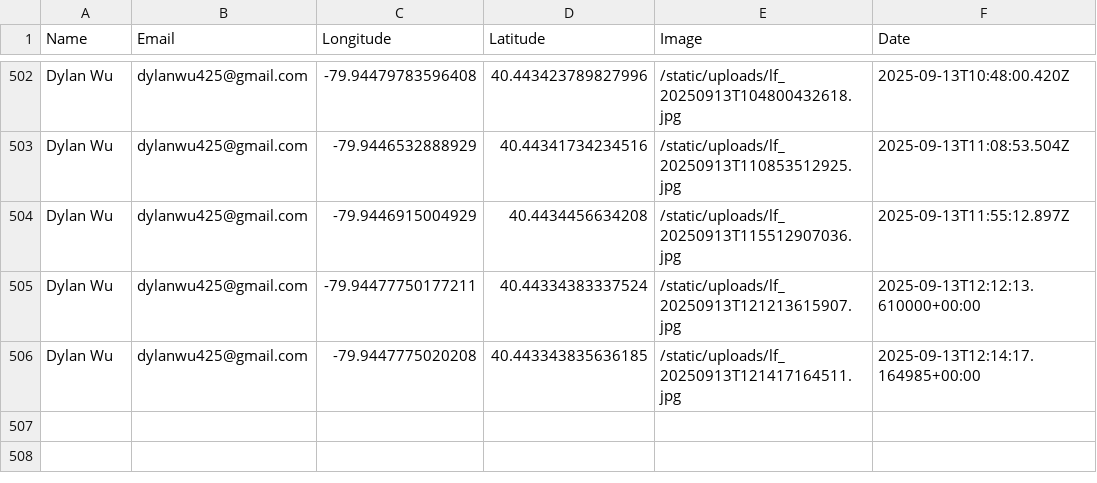
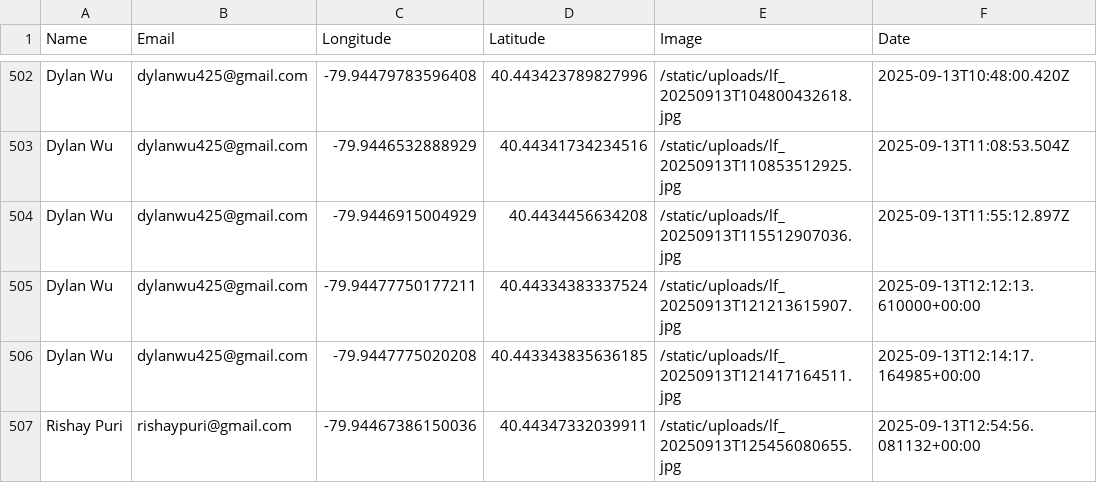
Before and after one commit to thesuperRL/HackCMU-2025, a CSV file: static/data/lanternflydata.csv, drawn as a sheet; only a part is shown, gaps mark what is left out; the diff names each change by its address in the sheet, - before the commit and + after, or states it on an @@ line.

```diff
--- a/static/data/lanternflydata.csv
+++ b/static/data/lanternflydata.csv
+row 507: Rishay Puri | rishaypuri@gmail.com | -79.94467386150036 | 40.44347332039911 | /static/uploads/lf_20250913T125456080655.jpg | 2025-09-13T12:54:56.081132+00:00
```
Also changed, not shown: 5 other files.
